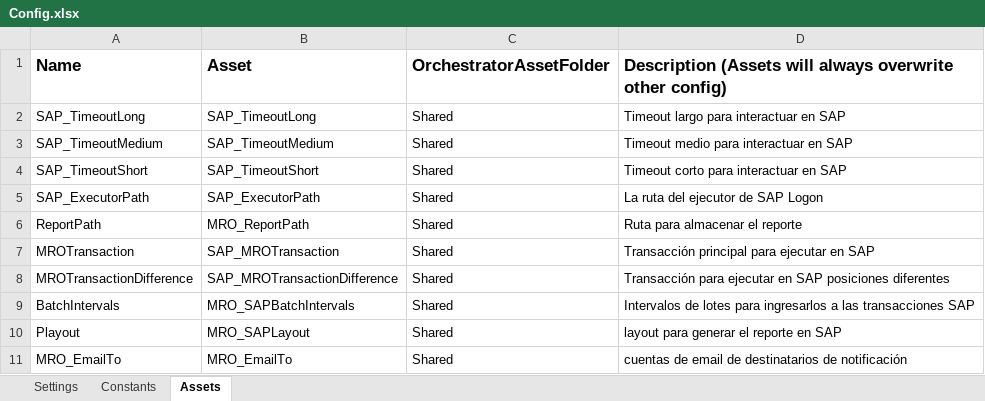
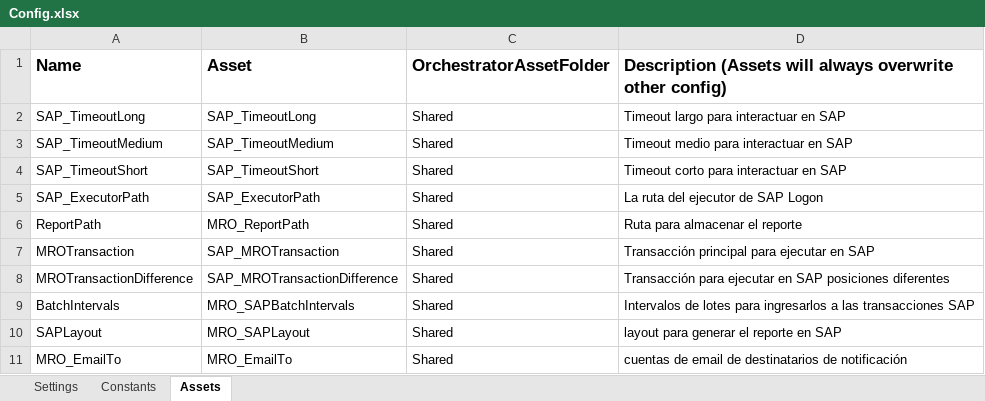
Before and after one commit to WilliamFallaAci/AMP_R12_MonitorizarRestriccionesOrigen, an Excel workbook: Data/Config.xlsx, sheet Assets, drawn as a sheet; values as stored, in another font and other column widths than the file's, no borders; the diff names each change by its address in the sheet, - before the commit and + after, or states it on an @@ line.

```diff
--- a/Data/Config.xlsx (sheet Assets)
+++ b/Data/Config.xlsx (sheet Assets)
-A10 (Name): Playout
+A10 (Name): SAPLayout
```
Also changed, not shown: 11 other files.
